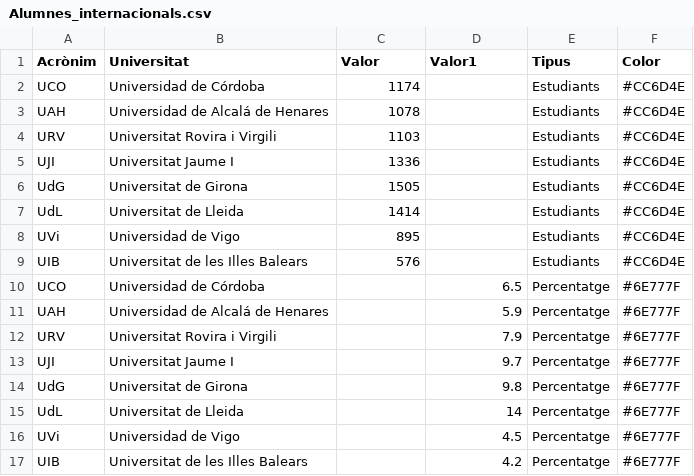
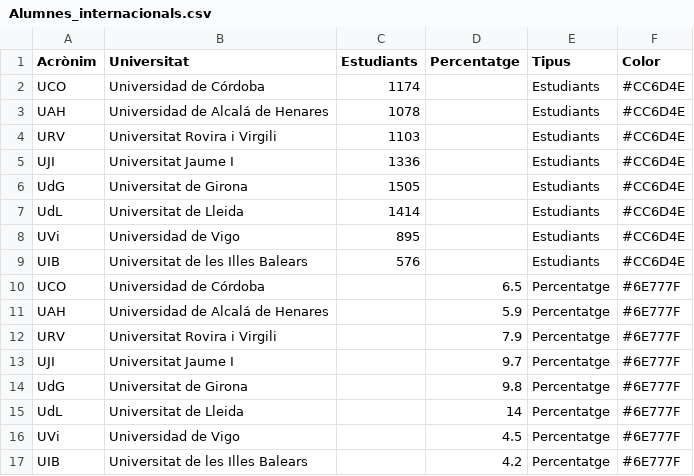
Before and after one commit to pauturvalles/universitatdegirona, a CSV file: csv/Alumnes_internacionals.csv, drawn as a sheet; the diff names each change by its address in the sheet, - before the commit and + after, or states it on an @@ line.

Commit message:
Update Alumnes_internacionals.csv

```diff
--- a/csv/Alumnes_internacionals.csv
+++ b/csv/Alumnes_internacionals.csv
-C1: Valor
+C1: Estudiants
-D1: Valor1
+D1: Percentatge
```
